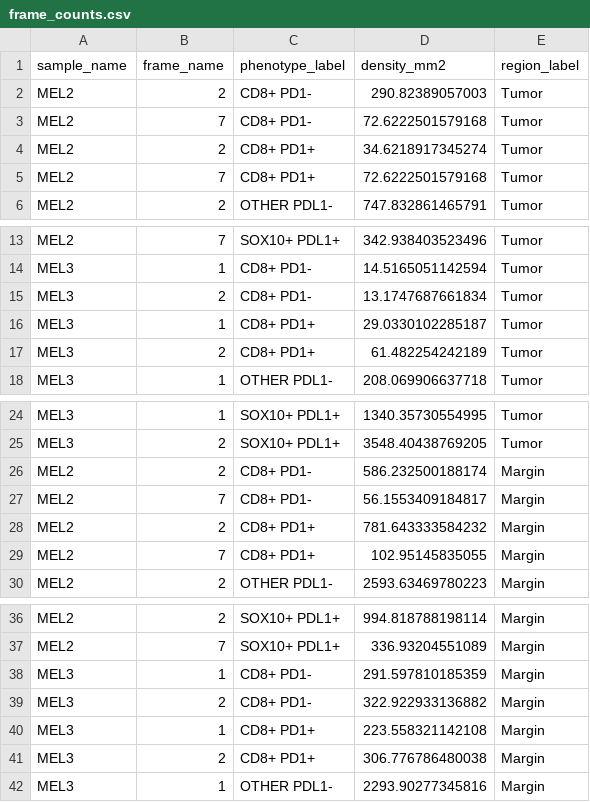
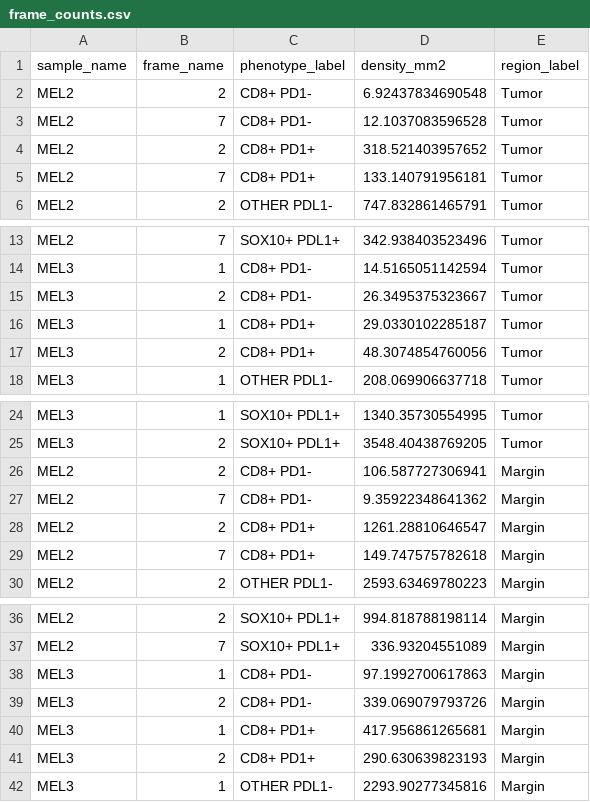
Before and after one commit to jason-weirather/pythologist-test-images, a CSV file: data/IrisSpatialFeatures/results-tumor-margin-R/frame_counts.csv, drawn as a sheet; only a part is shown, gaps mark what is left out.

```diff
--- a/data/IrisSpatialFeatures/results-tumor-margin-R/frame_counts.csv
+++ b/data/IrisSpatialFeatures/results-tumor-margin-R/frame_counts.csv
@@ -1,6 +1,6 @@
 "sample_name","frame_name","phenotype_label","density_mm2","region_label"
-"MEL2","2","CD8+ PD1-",290.82389057003,"Tumor"
-"MEL2","7","CD8+ PD1-",72.6222501579168,"Tumor"
-"MEL2","2","CD8+ PD1+",34.6218917345274,"Tumor"
-"MEL2","7","CD8+ PD1+",72.6222501579168,"Tumor"
+"MEL2","2","CD8+ PD1-",6.92437834690548,"Tumor"
+"MEL2","7","CD8+ PD1-",12.1037083596528,"Tumor"
+"MEL2","2","CD8+ PD1+",318.521403957652,"Tumor"
+"MEL2","7","CD8+ PD1+",133.140791956181,"Tumor"
 "MEL2","2","OTHER PDL1-",747.832861465791,"Tumor"
@@ -14,5 +14,5 @@
 "MEL3","1","CD8+ PD1-",14.5165051142594,"Tumor"
-"MEL3","2","CD8+ PD1-",13.1747687661834,"Tumor"
+"MEL3","2","CD8+ PD1-",26.3495375323667,"Tumor"
 "MEL3","1","CD8+ PD1+",29.0330102285187,"Tumor"
-"MEL3","2","CD8+ PD1+",61.482254242189,"Tumor"
+"MEL3","2","CD8+ PD1+",48.3074854760056,"Tumor"
 "MEL3","1","OTHER PDL1-",208.069906637718,"Tumor"
@@ -25,6 +25,6 @@
 "MEL3","2","SOX10+ PDL1+",3548.40438769205,"Tumor"
-"MEL2","2","CD8+ PD1-",586.232500188174,"Margin"
-"MEL2","7","CD8+ PD1-",56.1553409184817,"Margin"
-"MEL2","2","CD8+ PD1+",781.643333584232,"Margin"
-"MEL2","7","CD8+ PD1+",102.95145835055,"Margin"
+"MEL2","2","CD8+ PD1-",106.587727306941,"Margin"
+"MEL2","7","CD8+ PD1-",9.35922348641362,"Margin"
+"MEL2","2","CD8+ PD1+",1261.28810646547,"Margin"
+"MEL2","7","CD8+ PD1+",149.747575782618,"Margin"
 "MEL2","2","OTHER PDL1-",2593.63469780223,"Margin"
@@ -37,6 +37,6 @@
 "MEL2","7","SOX10+ PDL1+",336.93204551089,"Margin"
-"MEL3","1","CD8+ PD1-",291.597810185359,"Margin"
-"MEL3","2","CD8+ PD1-",322.922933136882,"Margin"
-"MEL3","1","CD8+ PD1+",223.558321142108,"Margin"
-"MEL3","2","CD8+ PD1+",306.776786480038,"Margin"
+"MEL3","1","CD8+ PD1-",97.1992700617863,"Margin"
+"MEL3","2","CD8+ PD1-",339.069079793726,"Margin"
+"MEL3","1","CD8+ PD1+",417.956861265681,"Margin"
+"MEL3","2","CD8+ PD1+",290.630639823193,"Margin"
 "MEL3","1","OTHER PDL1-",2293.90277345816,"Margin"
```
Also changed, not shown: data/IrisSpatialFeatures/results-tumor-margin-R/sample_contact_density.csv, data/IrisSpatialFeatures/results-tumor-margin-R/sample_contact_fractions.csv, 17 other files.
